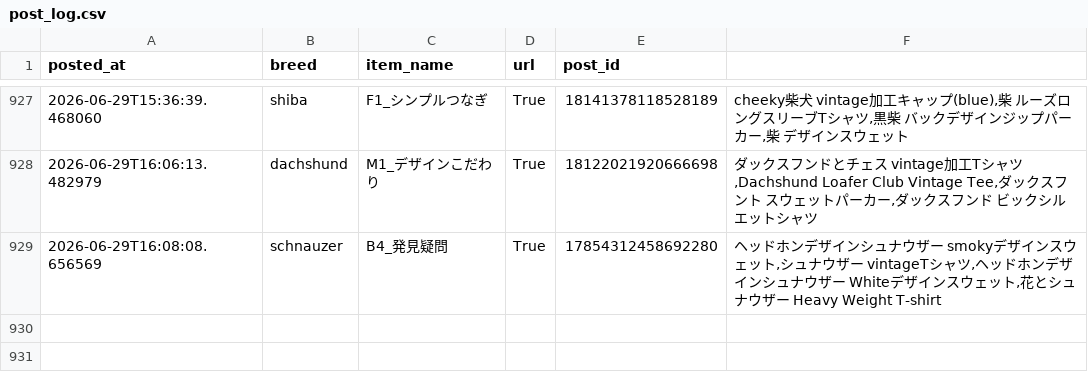
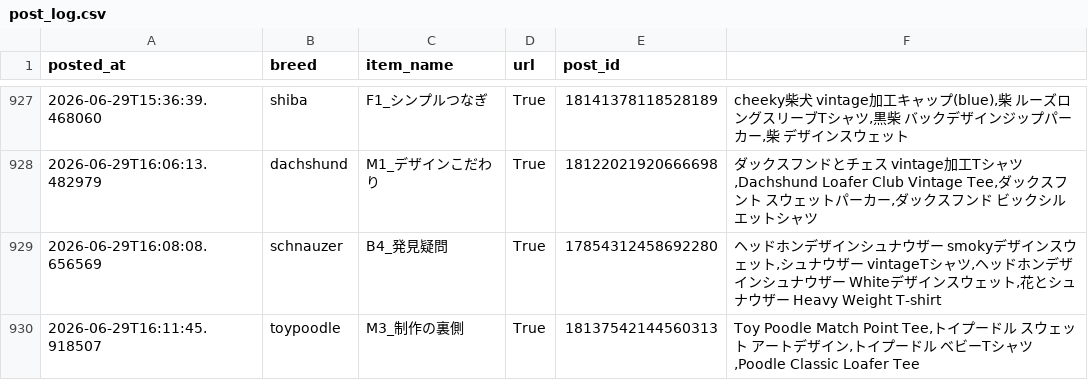
Before and after one commit to takaso123so/dgru-threads, a CSV file: logs/post_log.csv, drawn as a sheet; only a part is shown, gaps mark what is left out.

```diff
--- a/logs/post_log.csv
+++ b/logs/post_log.csv
@@ -929 +929,2 @@ posted_at,breed,item_name,url,post_id
 2026-06-29T16:08:08.656569,schnauzer,B4_発見疑問,True,17854312458692280,"ヘッドホンデザインシュナウザー　smokyデザインスウェット,シュナウザー　vintageTシャツ,ヘッドホンデザインシュナウザー　Whiteデザインスウェット,花とシュナウザー　Heavy Weight T-shirt"
+2026-06-29T16:11:45.918507,toypoodle,M3_制作の裏側,True,18137542144560313,"Toy Poodle Match Point Tee,トイプードル　スウェット　アートデザイン,トイプードル　ベビーTシャツ,Poodle Classic Loafer Tee"
```
